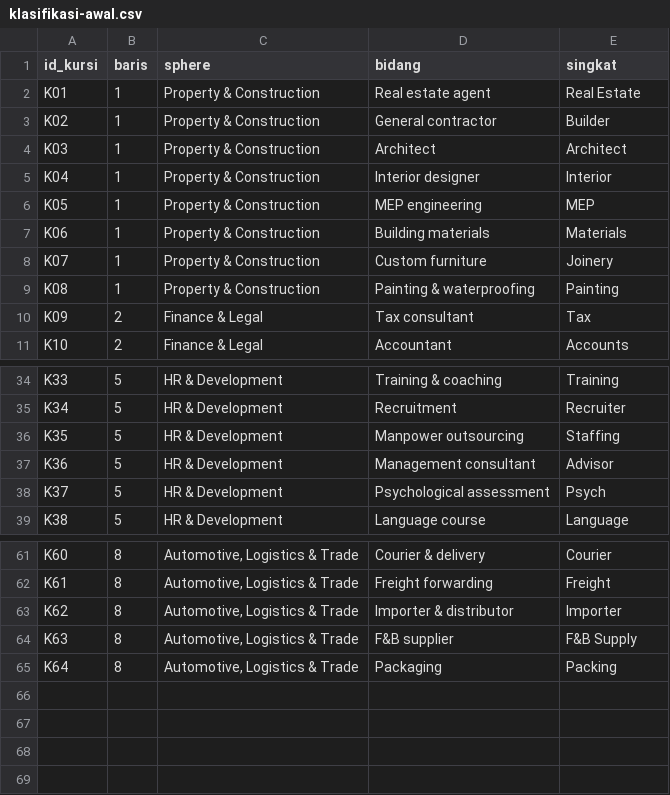
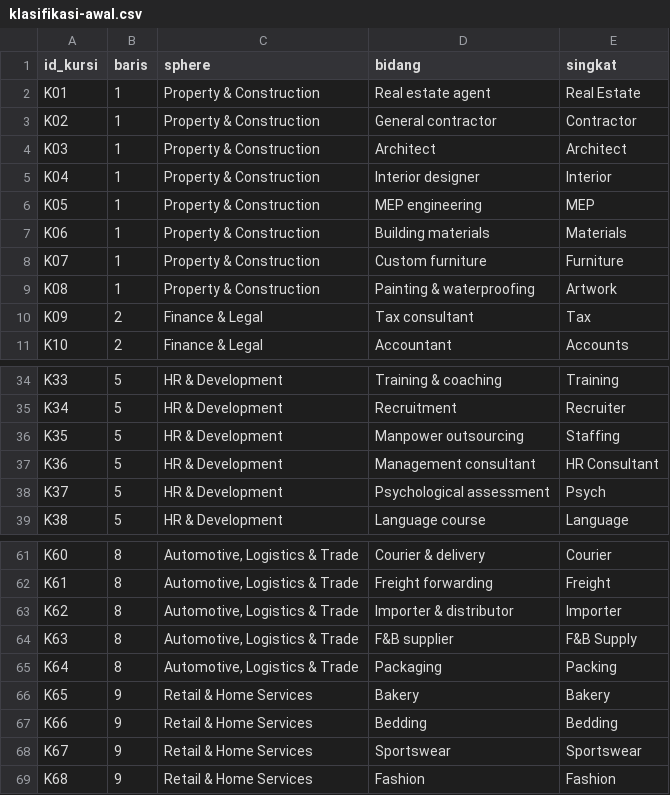
Before and after one commit to Mitologian/optima, a CSV file: data/klasifikasi-awal.csv, drawn as a sheet; only a part is shown, gaps mark what is left out.

```diff
--- a/data/klasifikasi-awal.csv
+++ b/data/klasifikasi-awal.csv
@@ -2,3 +2,3 @@ id_kursi,baris,sphere,bidang,singkat
 K01,1,Property & Construction,Real estate agent,Real Estate
-K02,1,Property & Construction,General contractor,Builder
+K02,1,Property & Construction,General contractor,Contractor
 K03,1,Property & Construction,Architect,Architect
@@ -7,4 +7,4 @@ K05,1,Property & Construction,MEP engineering,MEP
 K06,1,Property & Construction,Building materials,Materials
-K07,1,Property & Construction,Custom furniture,Joinery
-K08,1,Property & Construction,Painting & waterproofing,Painting
+K07,1,Property & Construction,Custom furniture,Furniture
+K08,1,Property & Construction,Painting & waterproofing,Artwork
 K09,2,Finance & Legal,Tax consultant,Tax
@@ -36,3 +36,3 @@ K34,5,HR & Development,Recruitment,Recruiter
 K35,5,HR & Development,Manpower outsourcing,Staffing
-K36,5,HR & Development,Management consultant,Advisor
+K36,5,HR & Development,Management consultant,HR Consultant
 K37,5,HR & Development,Psychological assessment,Psych
@@ -65 +65,5 @@ K63,8,"Automotive, Logistics & Trade",F&B supplier,F&B Supply
 K64,8,"Automotive, Logistics & Trade",Packaging,Packing
+K65,9,Retail & Home Services,Bakery,Bakery
+K66,9,Retail & Home Services,Bedding,Bedding
+K67,9,Retail & Home Services,Sportswear,Sportswear
+K68,9,Retail & Home Services,Fashion,Fashion
```
Also changed, not shown: 7 other files.
